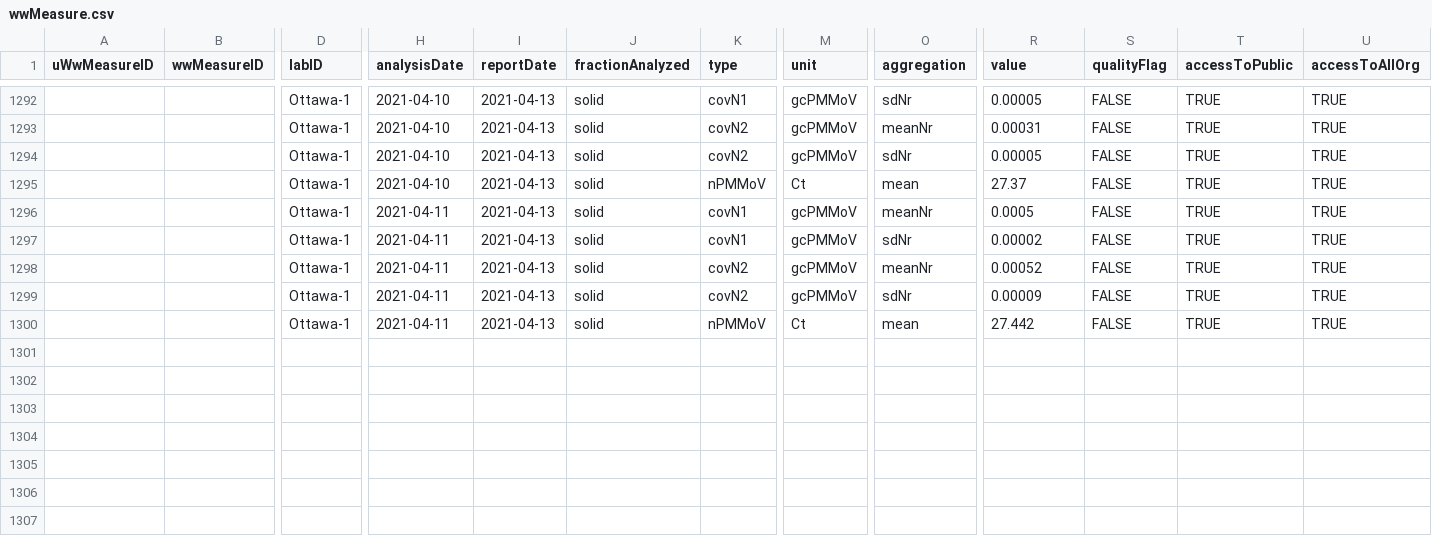
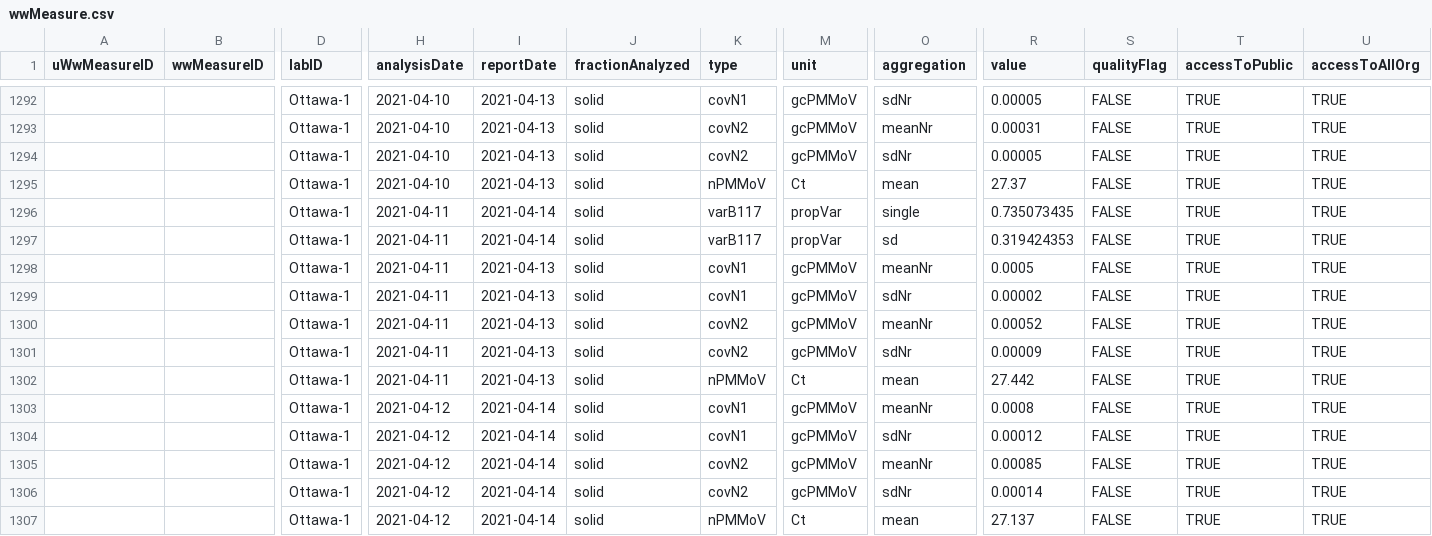
Before and after one commit to Big-Life-Lab/PHES-ODM, a CSV file: data/wwMeasure.csv, drawn as a sheet; only a part is shown, gaps mark what is left out; rows hold the shown columns only; the diff names each change by its address in the sheet, - before the commit and + after, or states it on an @@ line.

Commit message:
[Feature] update ww data

```diff
--- a/data/wwMeasure.csv
+++ b/data/wwMeasure.csv
+row 1296:  |  | Ottawa-1 | 2021-04-11 | 2021-04-14 | solid | varB117 | propVar | single | 0.735073435 | FALSE | TRUE | TRUE
+row 1297:  |  | Ottawa-1 | 2021-04-11 | 2021-04-14 | solid | varB117 | propVar | sd | 0.319424353 | FALSE | TRUE | TRUE
+row 1303:  |  | Ottawa-1 | 2021-04-12 | 2021-04-14 | solid | covN1 | gcPMMoV | meanNr | 0.0008 | FALSE | TRUE | TRUE
+row 1304:  |  | Ottawa-1 | 2021-04-12 | 2021-04-14 | solid | covN1 | gcPMMoV | sdNr | 0.00012 | FALSE | TRUE | TRUE
+row 1305:  |  | Ottawa-1 | 2021-04-12 | 2021-04-14 | solid | covN2 | gcPMMoV | meanNr | 0.00085 | FALSE | TRUE | TRUE
+row 1306:  |  | Ottawa-1 | 2021-04-12 | 2021-04-14 | solid | covN2 | gcPMMoV | sdNr | 0.00014 | FALSE | TRUE | TRUE
+row 1307:  |  | Ottawa-1 | 2021-04-12 | 2021-04-14 | solid | nPMMoV | Ct | mean | 27.137 | FALSE | TRUE | TRUE
```
Also changed, not shown: data/wastewater_virus.csv.
